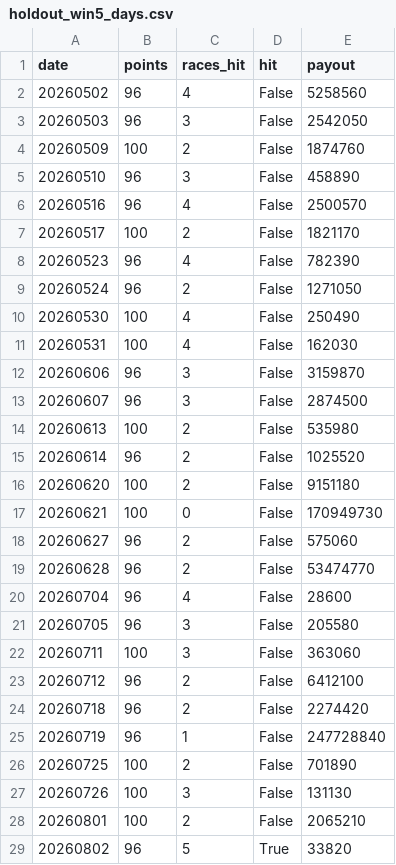
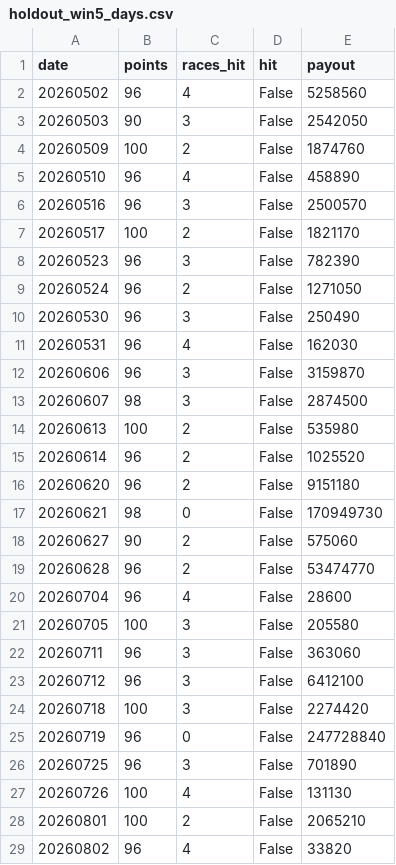
Before and after one commit to penmawashi8-ux/keiba-auto-youtube, a CSV file: win5_bt_results/leaves7/holdout_win5_days.csv, drawn as a sheet; only a part is shown; the diff covers the shown part only.

```diff
--- a/win5_bt_results/leaves7/holdout_win5_days.csv
+++ b/win5_bt_results/leaves7/holdout_win5_days.csv
@@ -2,28 +2,28 @@ date,points,races_hit,hit,payout
 20260502,96,4,False,5258560
-20260503,96,3,False,2542050
+20260503,90,3,False,2542050
 20260509,100,2,False,1874760
-20260510,96,3,False,458890
-20260516,96,4,False,2500570
+20260510,96,4,False,458890
+20260516,96,3,False,2500570
 20260517,100,2,False,1821170
-20260523,96,4,False,782390
+20260523,96,3,False,782390
 20260524,96,2,False,1271050
-20260530,100,4,False,250490
-20260531,100,4,False,162030
+20260530,96,3,False,250490
+20260531,96,4,False,162030
 20260606,96,3,False,3159870
-20260607,96,3,False,2874500
+20260607,98,3,False,2874500
 20260613,100,2,False,535980
 20260614,96,2,False,1025520
-20260620,100,2,False,9151180
-20260621,100,0,False,170949730
-20260627,96,2,False,575060
+20260620,96,2,False,9151180
+20260621,98,0,False,170949730
+20260627,90,2,False,575060
 20260628,96,2,False,53474770
 20260704,96,4,False,28600
-20260705,96,3,False,205580
-20260711,100,3,False,363060
-20260712,96,2,False,6412100
-20260718,96,2,False,2274420
-20260719,96,1,False,247728840
-20260725,100,2,False,701890
-20260726,100,3,False,131130
+20260705,100,3,False,205580
+20260711,96,3,False,363060
+20260712,96,3,False,6412100
+20260718,100,3,False,2274420
+20260719,96,0,False,247728840
+20260725,96,3,False,701890
+20260726,100,4,False,131130
 20260801,100,2,False,2065210
-20260802,96,5,True,33820
+20260802,96,4,False,33820
```
Also changed, not shown: 18 edited cells elsewhere in this file, win5_bt_results/leaves7/selection_log.csv, win5_bt_results/leaves7/top_importance.csv, 2 other files.
